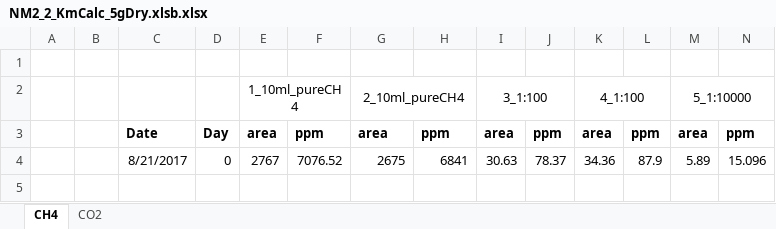
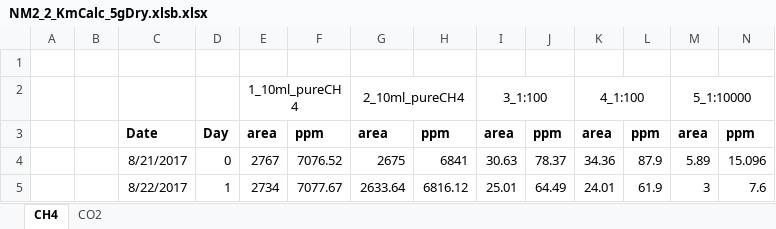
Before and after one commit to nyirock/experiments, an Excel workbook: pp_gas_enrichments/NM2_2_KmCalc_5gDry.xlsb.xlsx, sheet CH4, drawn as a sheet; only a part is shown; values as stored, in another font and other column widths than the file's, no borders; rows hold the shown columns only; the diff names each change by its address in the sheet, - before the commit and + after, or states it on an @@ line.

Commit message:
Km calculation NM2-2 Day1

```diff
--- a/pp_gas_enrichments/NM2_2_KmCalc_5gDry.xlsb.xlsx (sheet CH4)
+++ b/pp_gas_enrichments/NM2_2_KmCalc_5gDry.xlsb.xlsx (sheet CH4)
+row 5:  |  | 8/22/2017 | 1 | 2734 | 7077.67 | 2633.64 | 6816.12 | 25.01 | 64.49 | 24.01 | 61.9 | 3 | 7.6
```
Also changed, not shown: sheet CO2.
